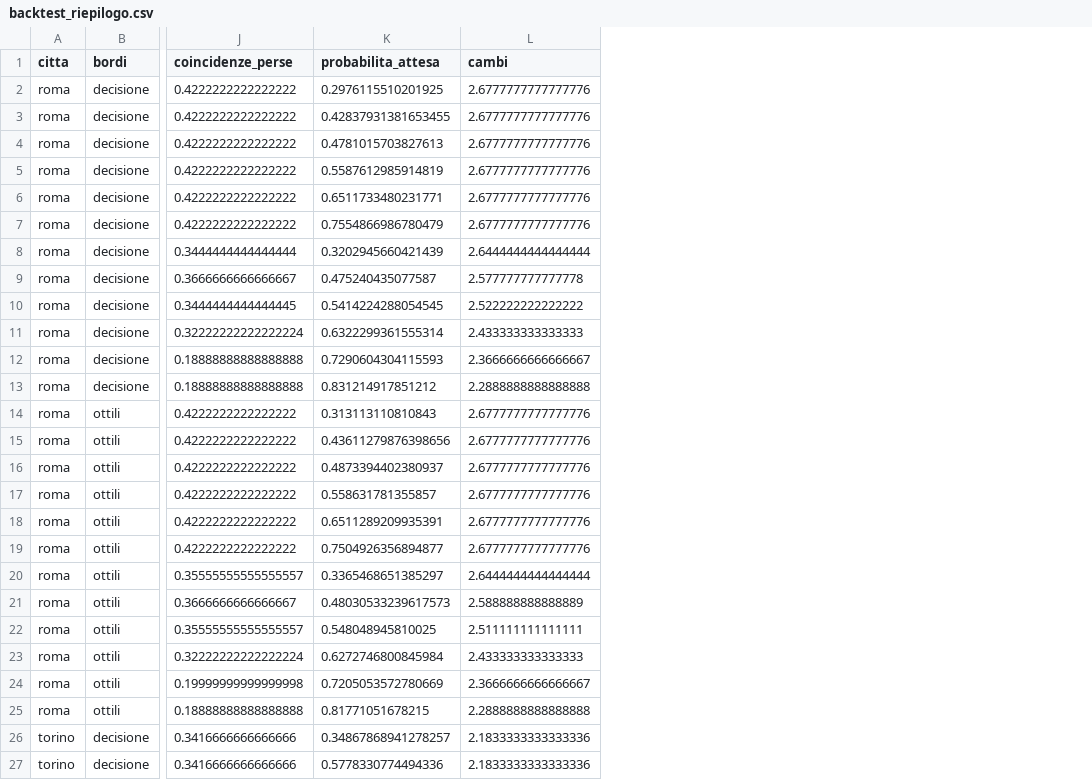
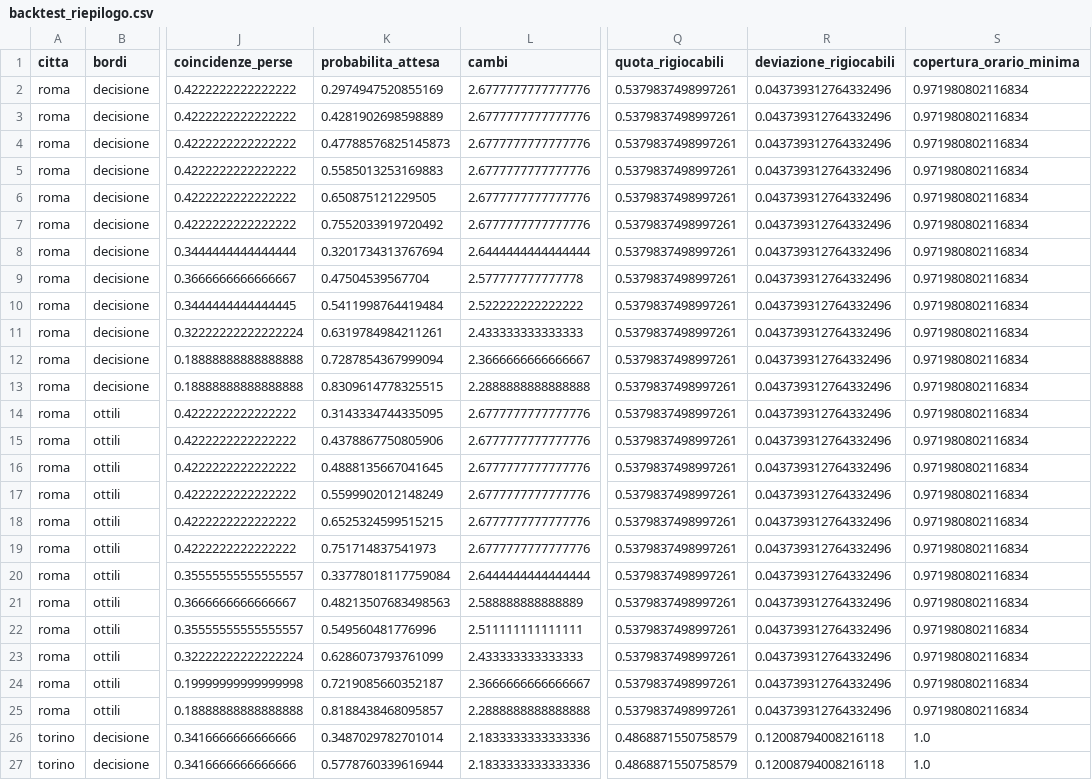
Before and after one commit to DarkSoulOfAlex/ICON, a CSV file: results/backtest_riepilogo.csv, drawn as a sheet; only a part is shown, gaps mark what is left out; the diff covers the shown part only; the diff names each change by its address in the sheet, - before the commit and + after, or states it on an @@ line.

Commit message:
backtest rifatto col modello della griglia allargata: 5207 istanze su 5208 identiche
Fra le due corse la griglia degli alfa e' passata da 10^6 a 10^8 e la taratura ha
scelto configurazioni diverse su quasi ogni gradino - su Torino/decisione il
secondo passa da 10^6 a 100 e il quarto da 10^6 a 10^8 - e il pianificatore ha
scelto gli stessi identici itinerari in 5207 casi su 5208.

L'unico che cambia e' Torino 2026-09-09, coppia 9, margine 600 s: due itinerari le
cui probabilita' distano 2,5 centomillesimi, arrivo nominale a 4 secondi di
distanza, esito identico - fuori scadenza, una coincidenza persa.

La scelta di alfa non arriva fino ai viaggi: sposta di qualche millesimo la
probabilita' stampata accanto a un itinerario, e quasi mai abbastanza da cambiare
quale sia il massimo.

```diff
--- a/results/backtest_riepilogo.csv
+++ b/results/backtest_riepilogo.csv
+column Q (quota_rigiocabili), rows 2-27: 0.5379837498997261 | 0.5379837498997261 | 0.5379837498997261 | 0.5379837498997261 | 0.5379837498997261 | 0.5379837498997261 | 0.5379837498997261 | 0.5379837498997261 | 0.5379837498997261 | 0.5379837498997261 | 0.5379837498997261 | 0.5379837498997261 | 0.5379837498997261 | 0.5379837498997261 | 0.5379837498997261 | 0.5379837498997261 | 0.5379837498997261 | 0.5379837498997261 | 0.5379837498997261 | 0.5379837498997261 | 0.5379837498997261 | 0.5379837498997261 | 0.5379837498997261 | 0.5379837498997261 | 0.4868871550758579 | 0.4868871550758579
+column R (deviazione_rigiocabili), rows 2-27: 0.043739312764332496 | 0.043739312764332496 | 0.043739312764332496 | 0.043739312764332496 | 0.043739312764332496 | 0.043739312764332496 | 0.043739312764332496 | 0.043739312764332496 | 0.043739312764332496 | 0.043739312764332496 | 0.043739312764332496 | 0.043739312764332496 | 0.043739312764332496 | 0.043739312764332496 | 0.043739312764332496 | 0.043739312764332496 | 0.043739312764332496 | 0.043739312764332496 | 0.043739312764332496 | 0.043739312764332496 | 0.043739312764332496 | 0.043739312764332496 | 0.043739312764332496 | 0.043739312764332496 | 0.12008794008216118 | 0.12008794008216118
+column S (copertura_orario_minima), rows 2-27: 0.971980802116834 | 0.971980802116834 | 0.971980802116834 | 0.971980802116834 | 0.971980802116834 | 0.971980802116834 | 0.971980802116834 | 0.971980802116834 | 0.971980802116834 | 0.971980802116834 | 0.971980802116834 | 0.971980802116834 | 0.971980802116834 | 0.971980802116834 | 0.971980802116834 | 0.971980802116834 | 0.971980802116834 | 0.971980802116834 | 0.971980802116834 | 0.971980802116834 | 0.971980802116834 | 0.971980802116834 | 0.971980802116834 | 0.971980802116834 | 1.0 | 1.0
-K2 (probabilita_attesa): 0.2976115510201925
+K2 (probabilita_attesa): 0.2974947520855169
-K3 (probabilita_attesa): 0.42837931381653455
+K3 (probabilita_attesa): 0.4281902698598889
-K4 (probabilita_attesa): 0.4781015703827613
+K4 (probabilita_attesa): 0.47788576825145873
-K5 (probabilita_attesa): 0.5587612985914819
+K5 (probabilita_attesa): 0.5585013253169883
-K6 (probabilita_attesa): 0.6511733480231771
+K6 (probabilita_attesa): 0.650875121229505
-K7 (probabilita_attesa): 0.7554866986780479
+K7 (probabilita_attesa): 0.7552033919720492
-K8 (probabilita_attesa): 0.3202945660421439
+K8 (probabilita_attesa): 0.3201734313767694
-K9 (probabilita_attesa): 0.475240435077587
+K9 (probabilita_attesa): 0.47504539567704
-K10 (probabilita_attesa): 0.5414224288054545
+K10 (probabilita_attesa): 0.5411998764419484
-K11 (probabilita_attesa): 0.6322299361555314
+K11 (probabilita_attesa): 0.6319784984211261
-K12 (probabilita_attesa): 0.7290604304115593
+K12 (probabilita_attesa): 0.7287854367999094
-K13 (probabilita_attesa): 0.831214917851212
+K13 (probabilita_attesa): 0.8309614778325515
-K14 (probabilita_attesa): 0.313113110810843
+K14 (probabilita_attesa): 0.3143334744335095
-K15 (probabilita_attesa): 0.43611279876398656
+K15 (probabilita_attesa): 0.4378867750805906
-K16 (probabilita_attesa): 0.4873394402380937
+K16 (probabilita_attesa): 0.4888135667041645
-K17 (probabilita_attesa): 0.558631781355857
+K17 (probabilita_attesa): 0.5599902012148249
-K18 (probabilita_attesa): 0.6511289209935391
+K18 (probabilita_attesa): 0.6525324599515215
-K19 (probabilita_attesa): 0.7504926356894877
+K19 (probabilita_attesa): 0.751714837541973
-K20 (probabilita_attesa): 0.3365468651385297
+K20 (probabilita_attesa): 0.33778018117759084
-K21 (probabilita_attesa): 0.48030533239617573
+K21 (probabilita_attesa): 0.48213507683498563
-K22 (probabilita_attesa): 0.548048945810025
+K22 (probabilita_attesa): 0.549560481776996
-K23 (probabilita_attesa): 0.6272746800845984
+K23 (probabilita_attesa): 0.6286073793761099
-K24 (probabilita_attesa): 0.7205053572780669
+K24 (probabilita_attesa): 0.7219085660352187
-K25 (probabilita_attesa): 0.81771051678215
+K25 (probabilita_attesa): 0.8188438468095857
-K26 (probabilita_attesa): 0.34867868941278257
+K26 (probabilita_attesa): 0.3487029782701014
-K27 (probabilita_attesa): 0.5778330774494336
+K27 (probabilita_attesa): 0.5778760339616944
```
Also changed, not shown: 30 edited cells elsewhere in this file, 1 other file.
